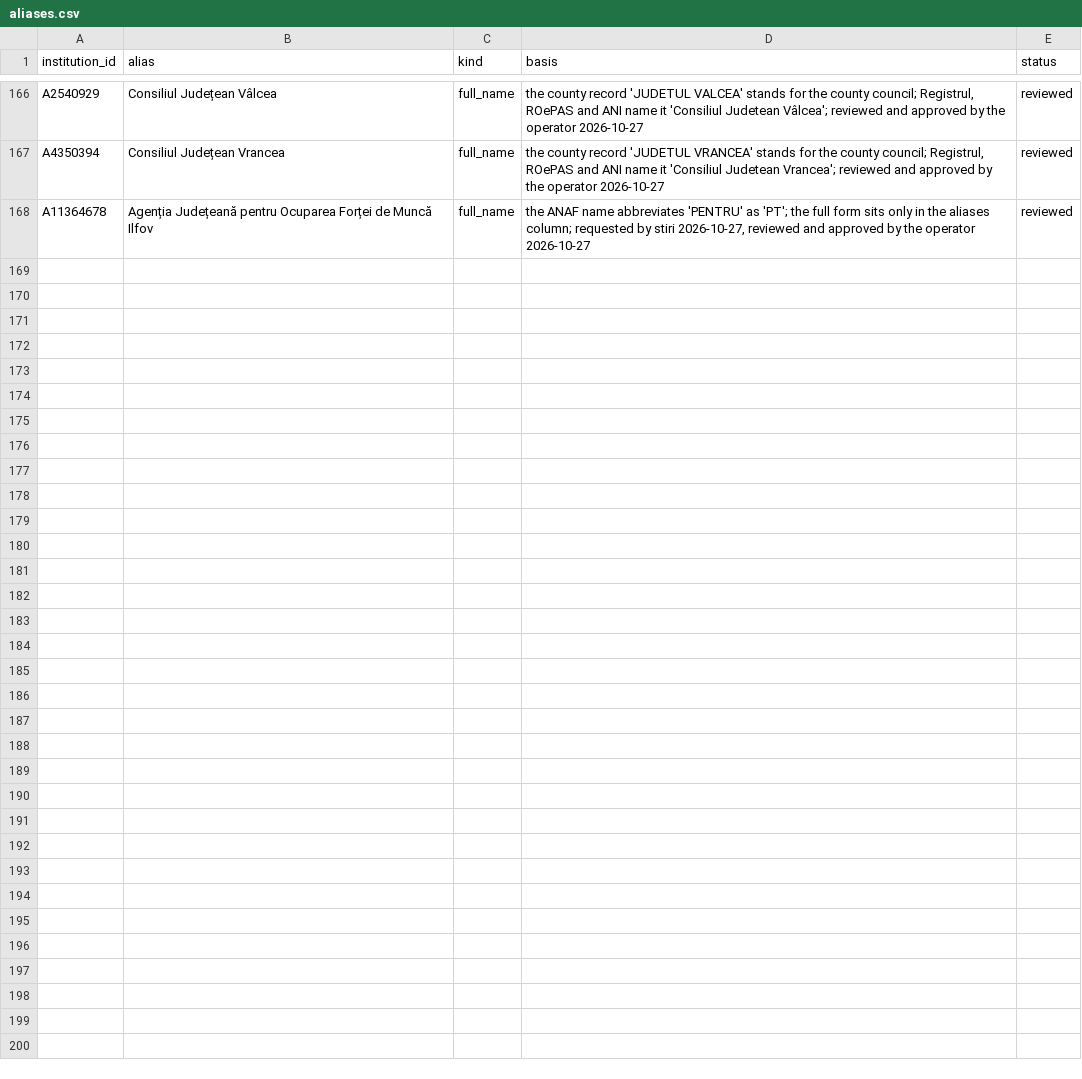
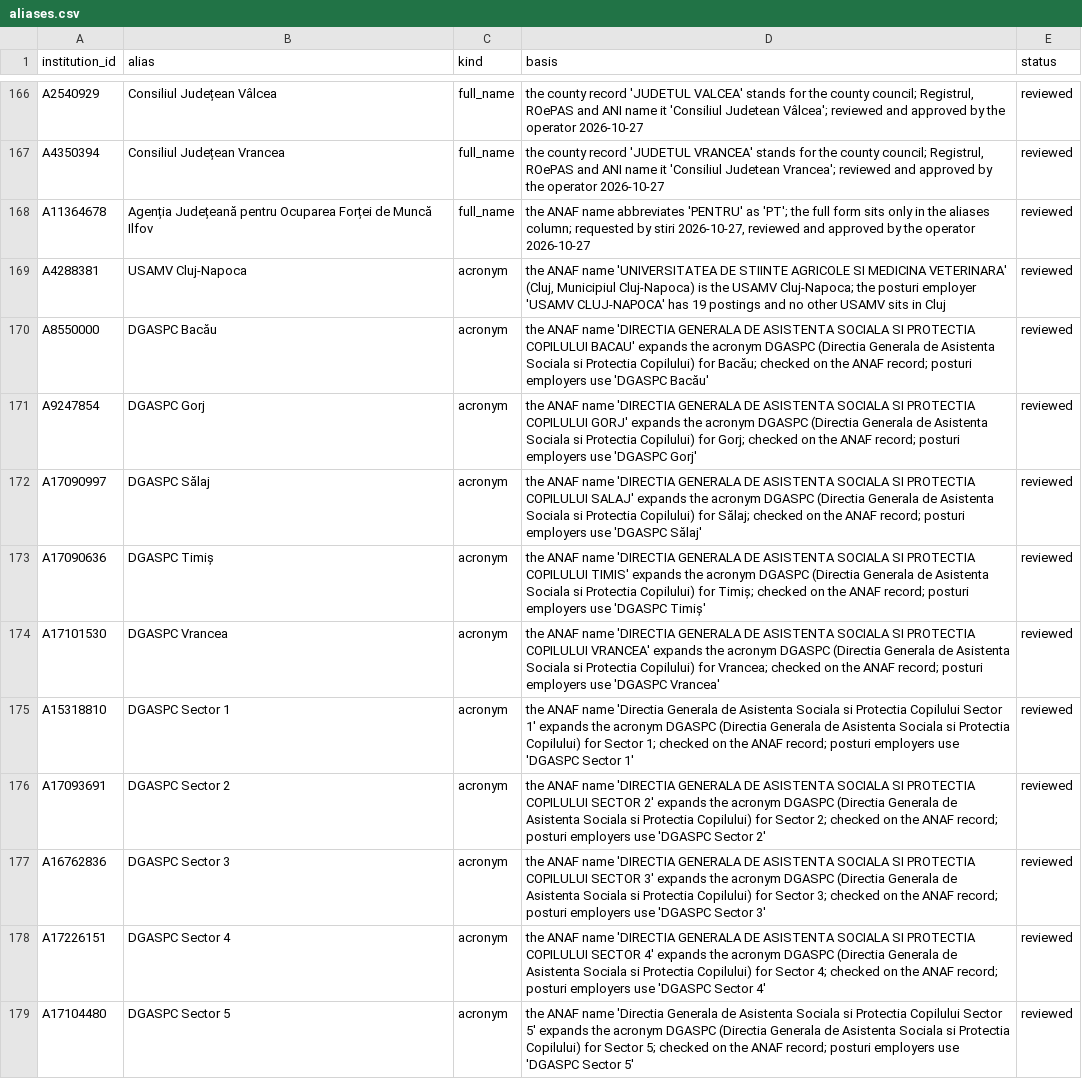
Before and after one commit to gov2-ro/institutii-publice, a CSV file: curation/aliases.csv, drawn as a sheet; only a part is shown, gaps mark what is left out; the diff covers the shown part only.

```diff
--- a/curation/aliases.csv
+++ b/curation/aliases.csv
@@ -168 +168,12 @@ A4350394,Consiliul Județean Vrancea,full_name,"the county record 'JUDETUL VRANC
 A11364678,Agenția Județeană pentru Ocuparea Forței de Muncă Ilfov,full_name,"the ANAF name abbreviates 'PENTRU' as 'PT'; the full form sits only in the aliases column; requested by stiri 2026-10-27, reviewed and approved by the operator 2026-10-27",reviewed
+A4288381,USAMV Cluj-Napoca,acronym,"the ANAF name 'UNIVERSITATEA DE STIINTE AGRICOLE SI MEDICINA VETERINARA' (Cluj, Municipiul Cluj-Napoca) is the USAMV Cluj-Napoca; the posturi employer 'USAMV CLUJ-NAPOCA' has 19 postings and no other USAMV sits in Cluj",reviewed
+A8550000,DGASPC Bacău,acronym,the ANAF name 'DIRECTIA GENERALA DE ASISTENTA SOCIALA SI PROTECTIA COPILULUI BACAU' expands the acronym DGASPC (Directia Generala de Asistenta Sociala si Protectia Copilului) for Bacău; checked on the ANAF record; posturi employers use 'DGASPC Bacău',reviewed
+A9247854,DGASPC Gorj,acronym,the ANAF name 'DIRECTIA GENERALA DE ASISTENTA SOCIALA SI PROTECTIA COPILULUI GORJ' expands the acronym DGASPC (Directia Generala de Asistenta Sociala si Protectia Copilului) for Gorj; checked on the ANAF record; posturi employers use 'DGASPC Gorj',reviewed
+A17090997,DGASPC Sălaj,acronym,the ANAF name 'DIRECTIA GENERALA DE ASISTENTA SOCIALA SI PROTECTIA COPILULUI SALAJ' expands the acronym DGASPC (Directia Generala de Asistenta Sociala si Protectia Copilului) for Sălaj; checked on the ANAF record; posturi employers use 'DGASPC Sălaj',reviewed
+A17090636,DGASPC Timiș,acronym,the ANAF name 'DIRECTIA GENERALA DE ASISTENTA SOCIALA SI PROTECTIA COPILULUI TIMIS' expands the acronym DGASPC (Directia Generala de Asistenta Sociala si Protectia Copilului) for Timiș; checked on the ANAF record; posturi employers use 'DGASPC Timiș',reviewed
+A17101530,DGASPC Vrancea,acronym,the ANAF name 'DIRECTIA GENERALA DE ASISTENTA SOCIALA SI PROTECTIA COPILULUI VRANCEA' expands the acronym DGASPC (Directia Generala de Asistenta Sociala si Protectia Copilului) for Vrancea; checked on the ANAF record; posturi employers use 'DGASPC Vrancea',reviewed
+A15318810,DGASPC Sector 1,acronym,the ANAF name 'Directia Generala de Asistenta Sociala si Protectia Copilului Sector 1' expands the acronym DGASPC (Directia Generala de Asistenta Sociala si Protectia Copilului) for Sector 1; checked on the ANAF record; posturi employers use 'DGASPC Sector 1',reviewed
+A17093691,DGASPC Sector 2,acronym,the ANAF name 'DIRECTIA GENERALA DE ASISTENTA SOCIALA SI PROTECTIA COPILULUI SECTOR 2' expands the acronym DGASPC (Directia Generala de Asistenta Sociala si Protectia Copilului) for Sector 2; checked on the ANAF record; posturi employers use 'DGASPC Sector 2',reviewed
+A16762836,DGASPC Sector 3,acronym,the ANAF name 'DIRECTIA GENERALA DE ASISTENTA SOCIALA SI PROTECTIA COPILULUI SECTOR 3' expands the acronym DGASPC (Directia Generala de Asistenta Sociala si Protectia Copilului) for Sector 3; checked on the ANAF record; posturi employers use 'DGASPC Sector 3',reviewed
+A17226151,DGASPC Sector 4,acronym,the ANAF name 'DIRECTIA GENERALA DE ASISTENTA SOCIALA SI PROTECTIA COPILULUI SECTOR 4' expands the acronym DGASPC (Directia Generala de Asistenta Sociala si Protectia Copilului) for Sector 4; checked on the ANAF record; posturi employers use 'DGASPC Sector 4',reviewed
+A17104480,DGASPC Sector 5,acronym,the ANAF name 'Directia Generala de Asistenta Sociala si Protectia Copilului Sector 5' expands the acronym DGASPC (Directia Generala de Asistenta Sociala si Protectia Copilului) for Sector 5; checked on the ANAF record; posturi employers use 'DGASPC Sector 5',reviewed
```
Also changed, not shown: 10 added rows elsewhere in this file.
